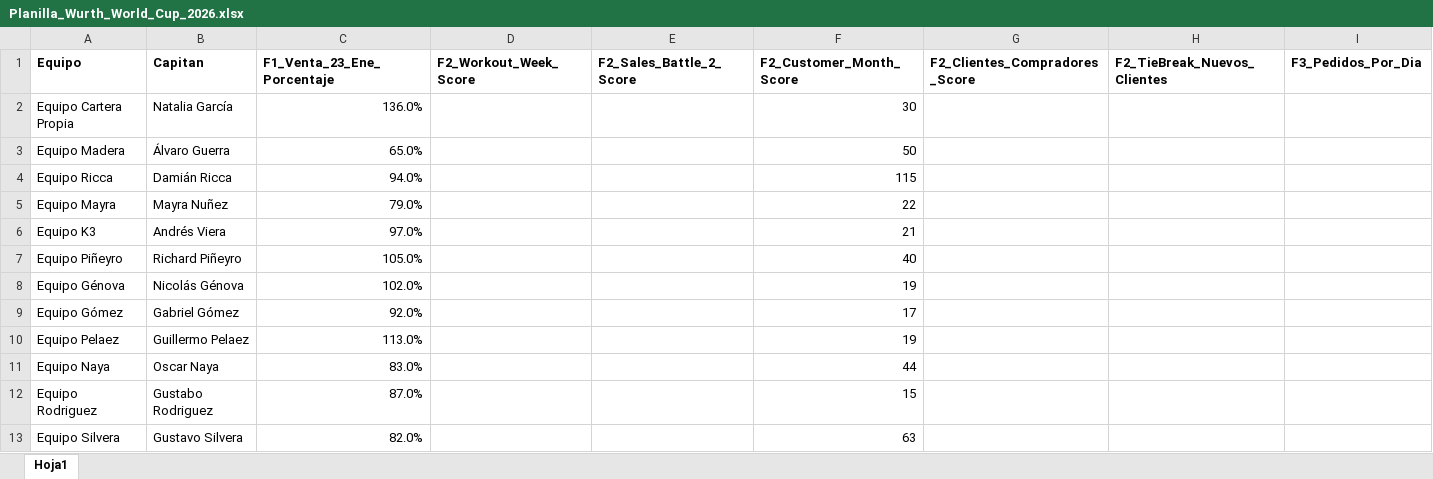
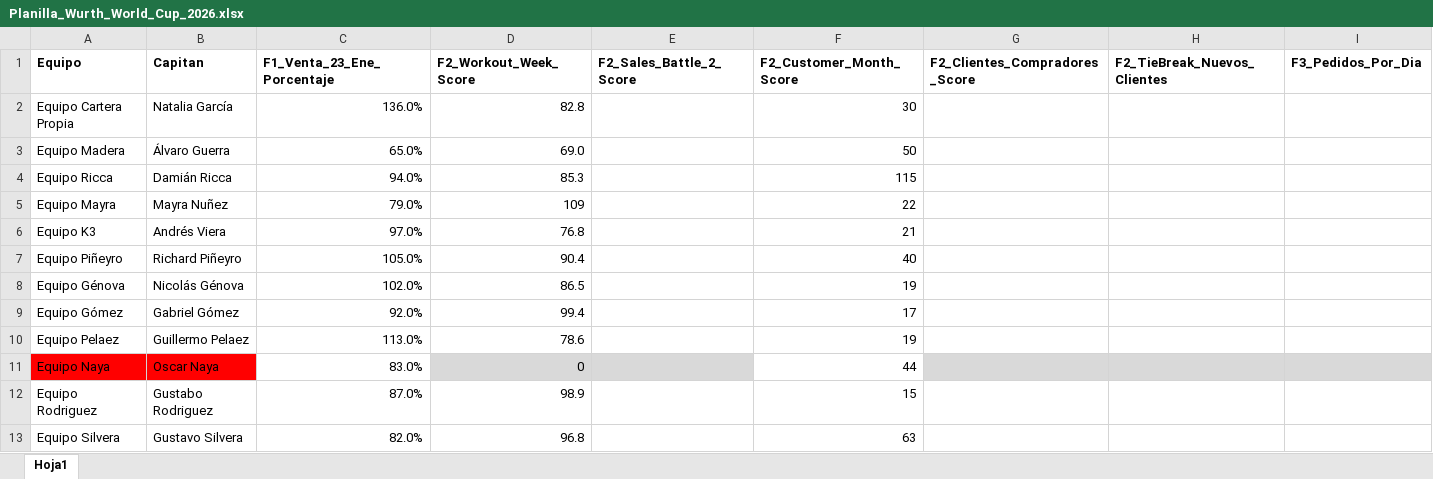
Before and after one commit to marketing-proyects/wurth-mundial-2026, an Excel workbook: Planilla_Wurth_World_Cup_2026.xlsx, sheet Hoja1, drawn as a sheet; values as stored, in another font and other column widths than the file's, no borders; the diff names each change by its address in the sheet, - before the commit and + after, or states it on an @@ line.

Commit message:
Add files via upload

```diff
--- a/Planilla_Wurth_World_Cup_2026.xlsx (sheet Hoja1)
+++ b/Planilla_Wurth_World_Cup_2026.xlsx (sheet Hoja1)
-D2 (F2_Workout_Week_Score): (empty)
+D2 (F2_Workout_Week_Score): 82.8
-D3 (F2_Workout_Week_Score): (empty)
+D3 (F2_Workout_Week_Score): 69.0
-D4 (F2_Workout_Week_Score): (empty)
+D4 (F2_Workout_Week_Score): 85.3
-D5 (F2_Workout_Week_Score): (empty)
+D5 (F2_Workout_Week_Score): 109
-D6 (F2_Workout_Week_Score): (empty)
+D6 (F2_Workout_Week_Score): 76.8
-D7 (F2_Workout_Week_Score): (empty)
+D7 (F2_Workout_Week_Score): 90.4
-D8 (F2_Workout_Week_Score): (empty)
+D8 (F2_Workout_Week_Score): 86.5
-D9 (F2_Workout_Week_Score): (empty)
+D9 (F2_Workout_Week_Score): 99.4
-D10 (F2_Workout_Week_Score): (empty)
+D10 (F2_Workout_Week_Score): 78.6
-A11:B11 fill: none
+A11:B11 fill: #FF0000
-D11 (F2_Workout_Week_Score): (empty)
+D11 (F2_Workout_Week_Score): 0
-D11:E11 fill: none
+D11:E11 fill: #D9D9D9
-G11:I11 fill: none
+G11:I11 fill: #D9D9D9
-D12 (F2_Workout_Week_Score): (empty)
+D12 (F2_Workout_Week_Score): 98.9
-D13 (F2_Workout_Week_Score): (empty)
+D13 (F2_Workout_Week_Score): 96.8
```
